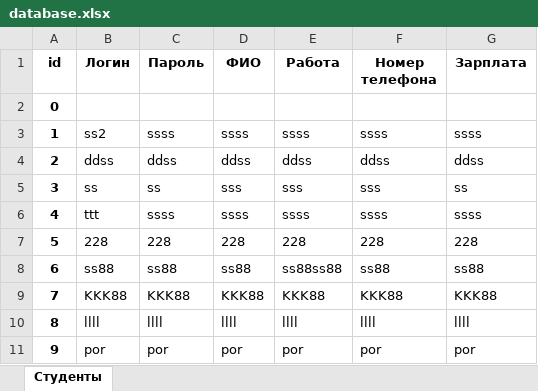
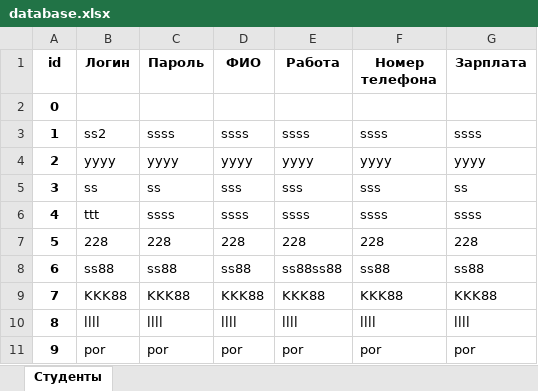
Before and after one commit to TsvekVladimir/Pracktikaonnew, an Excel workbook: data/database.xlsx, sheet Студенты, drawn as a sheet; values as stored, in another font and other column widths than the file's, no borders; the diff names each change by its address in the sheet, - before the commit and + after, or states it on an @@ line.

```diff
--- a/data/database.xlsx (sheet Студенты)
+++ b/data/database.xlsx (sheet Студенты)
-B4 (Логин): ddss
+B4 (Логин): yyyy
-C4 (Пароль): ddss
+C4 (Пароль): yyyy
-D4 (ФИО): ddss
+D4 (ФИО): yyyy
-E4 (Работа): ddss
+E4 (Работа): yyyy
-F4 (Номер телефона): ddss
+F4 (Номер телефона): yyyy
-G4 (Зарплата): ddss
+G4 (Зарплата): yyyy
```
Also changed, not shown: 2 other files.
